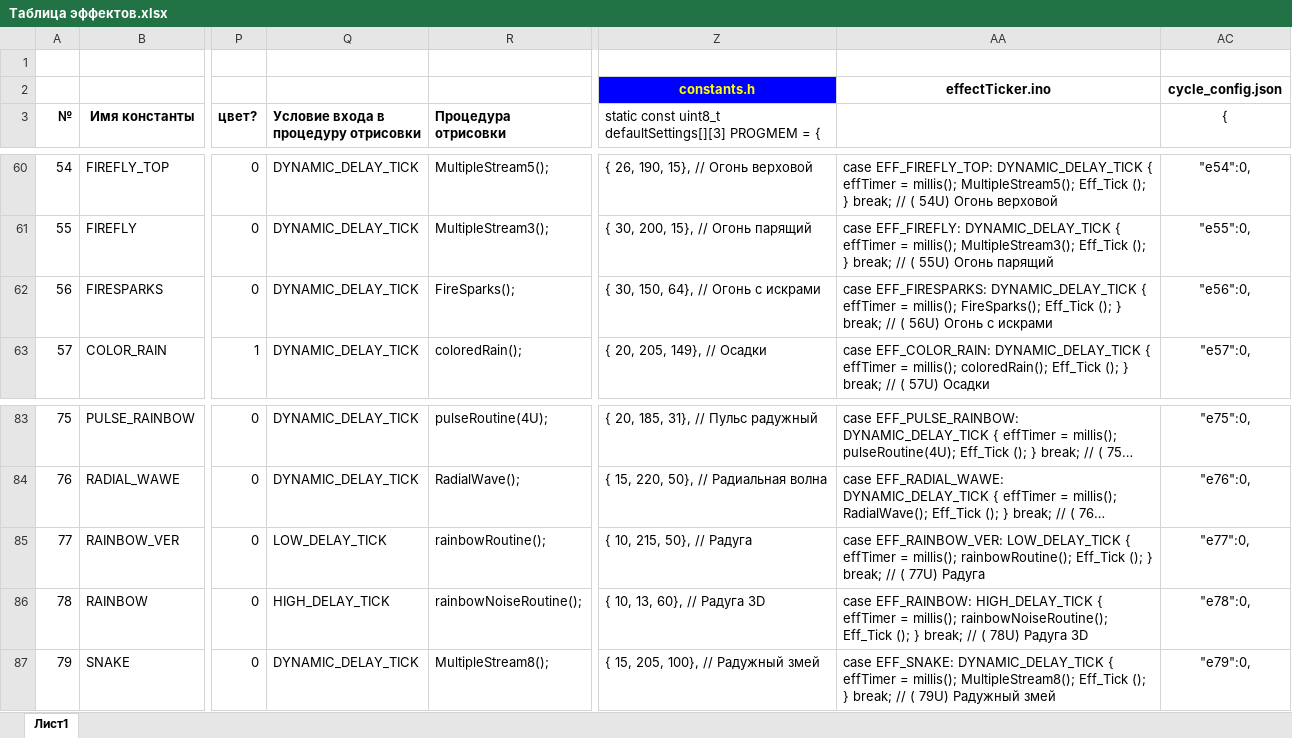
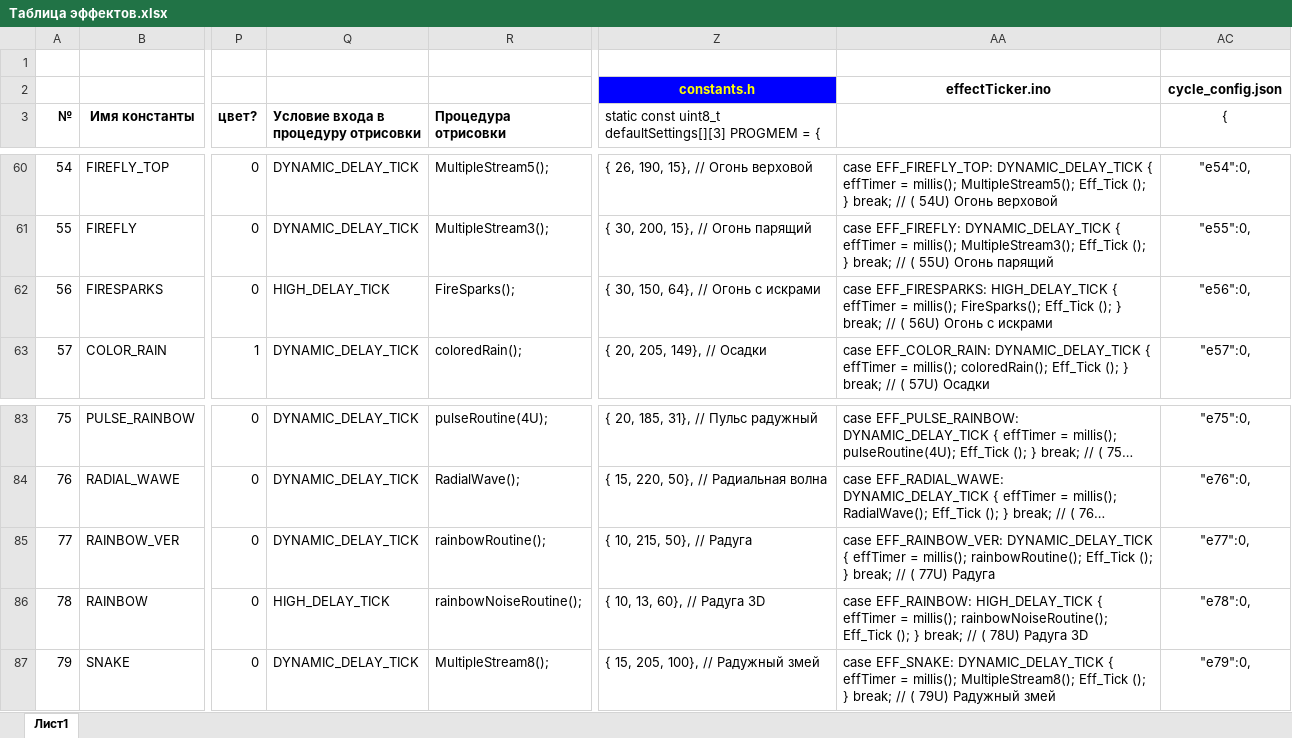
Before and after one commit to MishanyaTS/FieryLedLamp_New_WEB, an Excel workbook: FieryLedLamp_New_WEB/Таблица эффектов.xlsx, sheet Лист1, drawn as a sheet; only a part is shown, gaps mark what is left out; long unchanged cells end in …; values as stored, in another font and other column widths than the file's, no borders; the diff names each change by its address in the sheet, - before the commit and + after, or states it on an @@ line.

```diff
--- a/FieryLedLamp_New_WEB/Таблица эффектов.xlsx (sheet Лист1)
+++ b/FieryLedLamp_New_WEB/Таблица эффектов.xlsx (sheet Лист1)
-Q62: DYNAMIC_DELAY_TICK
+Q62: HIGH_DELAY_TICK
-AA62: case EFF_FIRESPARKS: DYNAMIC_DELAY_TICK { effTimer…
+AA62: case EFF_FIRESPARKS: HIGH_DELAY_TICK { effTimer…
-Q85: LOW_DELAY_TICK
+Q85: DYNAMIC_DELAY_TICK
-AA85: case EFF_RAINBOW_VER: LOW_DELAY_TICK { effTimer…
+AA85: case EFF_RAINBOW_VER: DYNAMIC_DELAY_TICK { effTimer…
```
Also changed, not shown: 4 other files.
